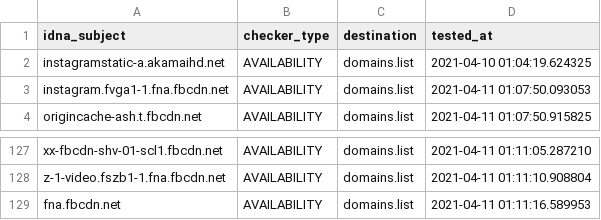
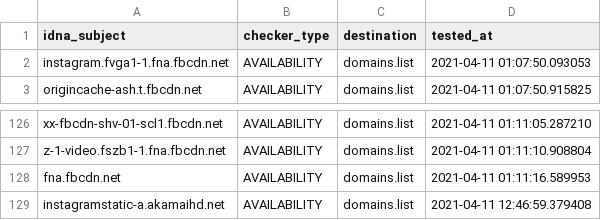
Before and after one commit to Ultimate-Hosts-Blacklist/smed79_blocklist_facebook, a CSV file: .pyfunceble/inactive.csv, drawn as a sheet; only a part is shown, gaps mark what is left out; removed rows and columns are numbered as before the commit, all else as after; the diff names each change by its address in the sheet, - before the commit and + after, or states it on an @@ line.

```diff
--- a/.pyfunceble/inactive.csv
+++ b/.pyfunceble/inactive.csv
-row 2: instagramstatic-a.akamaihd.net | AVAILABILITY | domains.list | 2021-04-10 01:04:19.624325
+row 129: instagramstatic-a.akamaihd.net | AVAILABILITY | domains.list | 2021-04-11 12:46:59.379408
```
Also changed, not shown: 9 other files.
